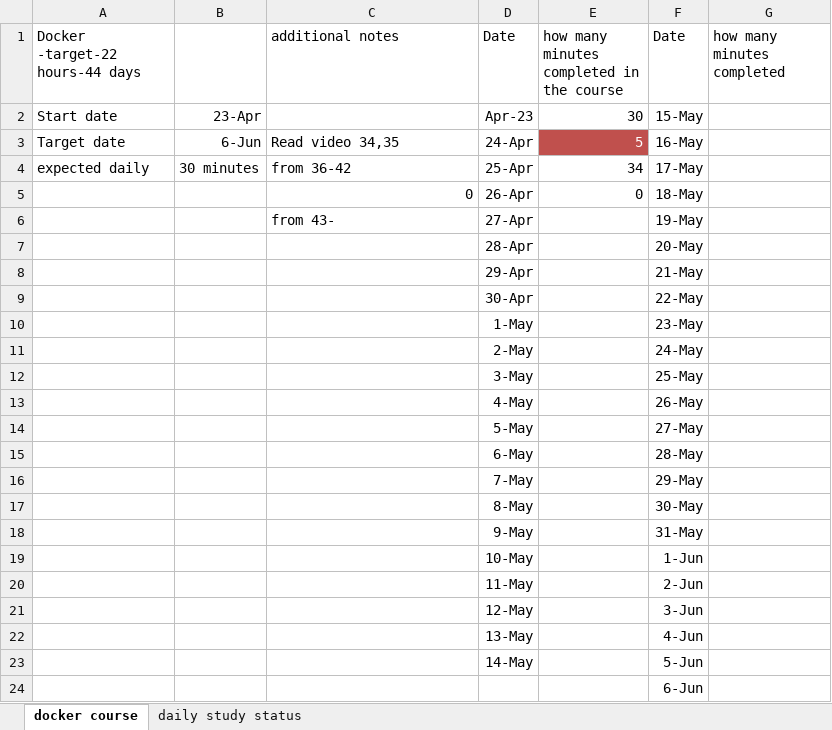
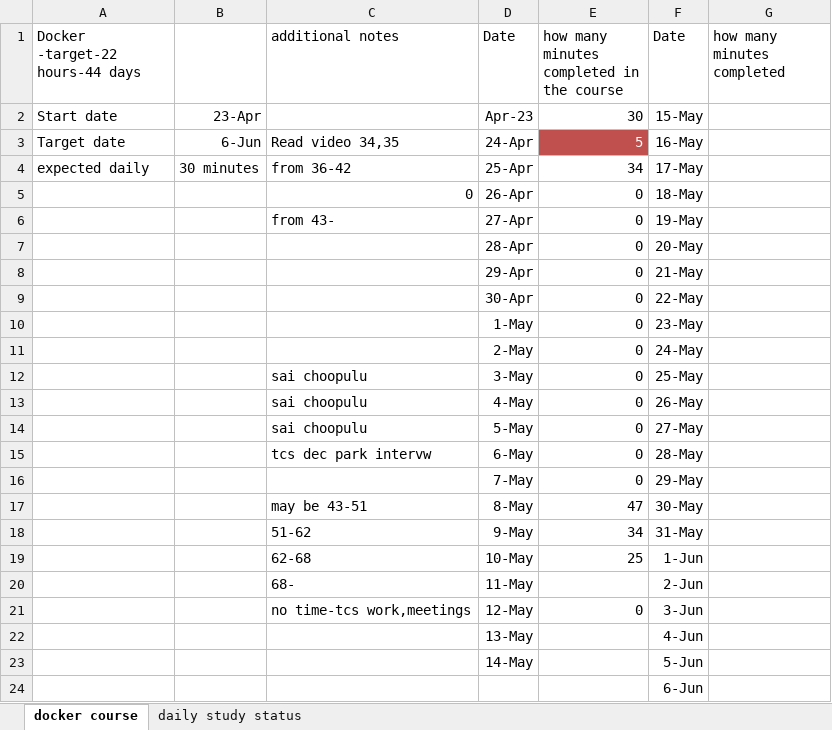
Before and after one commit to manideep-vv/JavaAllSubjectsNotes, an Excel workbook: wings2/my study status.xlsx, sheet docker course, drawn as a sheet; values as stored, in another font and other column widths than the file's, no borders; the diff names each change by its address in the sheet, - before the commit and + after, or states it on an @@ line.

Commit message:
docker

```diff
--- a/wings2/my study status.xlsx (sheet docker course)
+++ b/wings2/my study status.xlsx (sheet docker course)
-E6:E16: (empty)
+E6:E16: 0
-C12:C14 (additional notes): (empty)
+C12:C14 (additional notes): sai choopulu
-C15 (additional notes): (empty)
+C15 (additional notes): tcs dec park intervw
-C17 (additional notes): (empty)
+C17 (additional notes): may be 43-51
-E17: (empty)
+E17: 47
-C18 (additional notes): (empty)
+C18 (additional notes): 51-62
-E18: (empty)
+E18: 34
-C19 (additional notes): (empty)
+C19 (additional notes): 62-68
-E19: (empty)
+E19: 25
-C20 (additional notes): (empty)
+C20 (additional notes): 68-
-C21 (additional notes): (empty)
+C21 (additional notes): no time-tcs work,meetings
-E21: (empty)
+E21: 0
```
Also changed, not shown: 26 other files.
